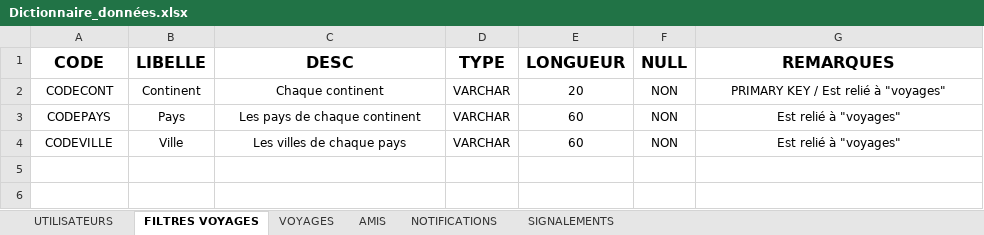
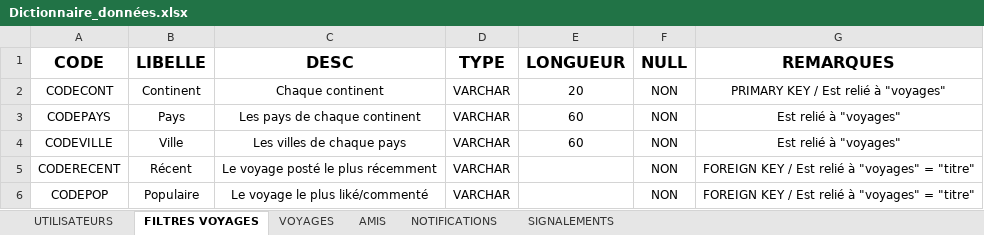
Before and after one commit to MyleneBrieux/pfrTravelog, an Excel workbook: textes/Dictionnaire_données.xlsx, sheet FILTRES VOYAGES, drawn as a sheet; values as stored, in another font and other column widths than the file's, no borders; the diff names each change by its address in the sheet, - before the commit and + after, or states it on an @@ line.

Commit message:
Petits modifs Dictionnaire de données BDD 'utilisateurs' et 'filtres'

```diff
--- a/textes/Dictionnaire_données.xlsx (sheet FILTRES VOYAGES)
+++ b/textes/Dictionnaire_données.xlsx (sheet FILTRES VOYAGES)
+row 5: CODERECENT | Récent | Le voyage posté le plus récemment | VARCHAR |  | NON | FOREIGN KEY / Est relié à "voyages" = "titre"
+row 6: CODEPOP | Populaire | Le voyage le plus liké/commenté | VARCHAR |  | NON | FOREIGN KEY / Est relié à "voyages" = "titre"
```
